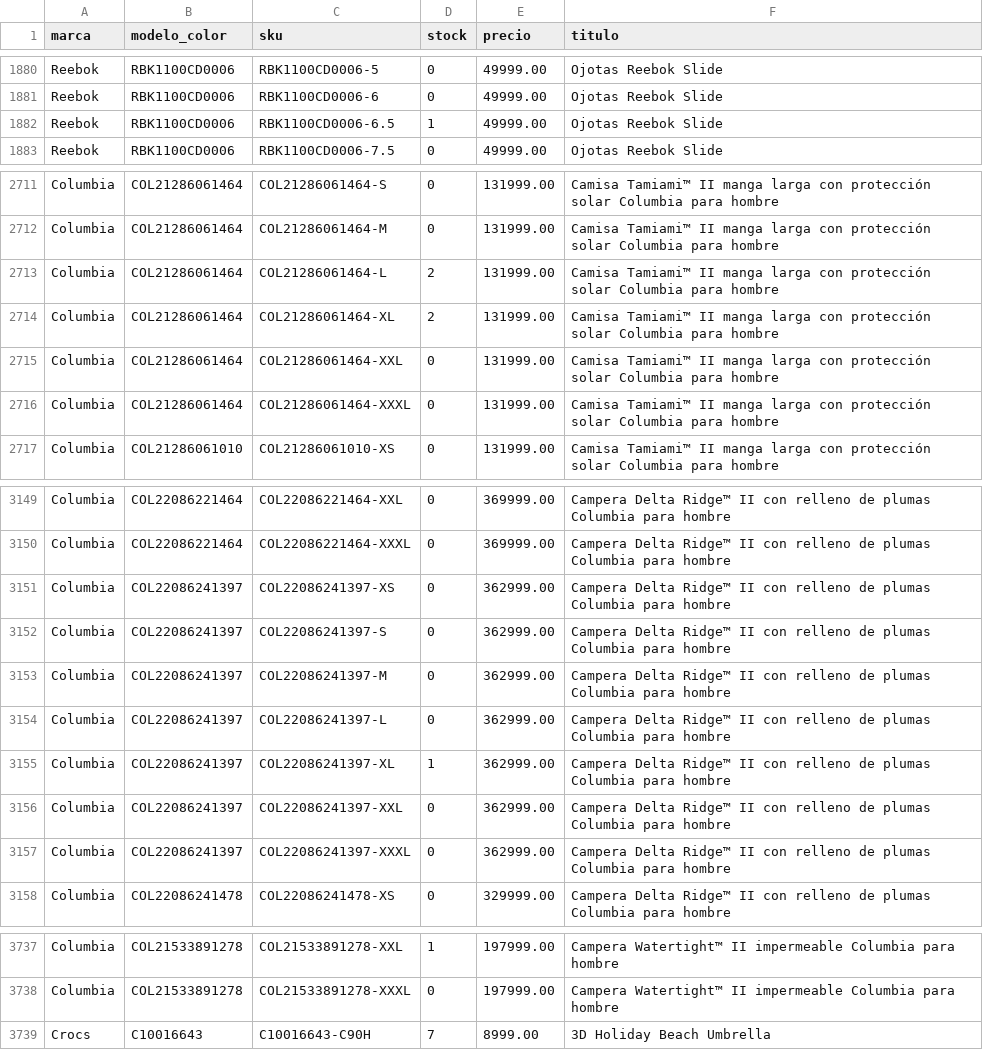
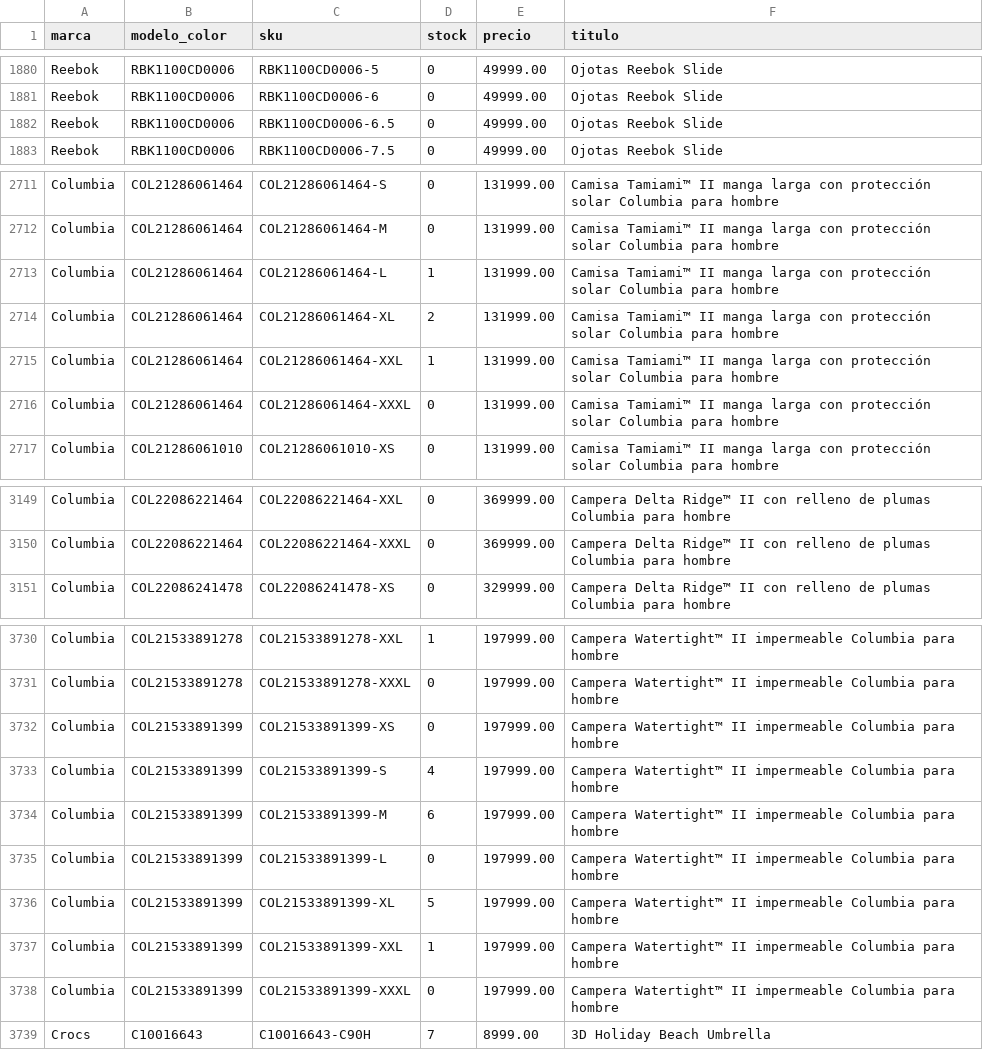
Before and after one commit to lucasrulo/dashboard-distrinando, a CSV file: catalogo_stock.csv, drawn as a sheet; only a part is shown, gaps mark what is left out; the diff covers the shown part only.

Commit message:
🔄 Datos actualizados: Ventas y Catálogo [24/06 01:54:03]

```diff
--- a/catalogo_stock.csv
+++ b/catalogo_stock.csv
@@ -1881,3 +1881,3 @@ Reebok,RBK1100CD0006,RBK1100CD0006-5,0,49999.00,Ojotas Reebok Slide
 Reebok,RBK1100CD0006,RBK1100CD0006-6,0,49999.00,Ojotas Reebok Slide
-Reebok,RBK1100CD0006,RBK1100CD0006-6.5,1,49999.00,Ojotas Reebok Slide
+Reebok,RBK1100CD0006,RBK1100CD0006-6.5,0,49999.00,Ojotas Reebok Slide
 Reebok,RBK1100CD0006,RBK1100CD0006-7.5,0,49999.00,Ojotas Reebok Slide
@@ -2712,5 +2712,5 @@ Columbia,COL21286061464,COL21286061464-S,0,131999.00,Camisa Tamiami™ II manga
 Columbia,COL21286061464,COL21286061464-M,0,131999.00,Camisa Tamiami™ II manga larga con protección solar Columbia para hombre
-Columbia,COL21286061464,COL21286061464-L,2,131999.00,Camisa Tamiami™ II manga larga con protección solar Columbia para hombre
+Columbia,COL21286061464,COL21286061464-L,1,131999.00,Camisa Tamiami™ II manga larga con protección solar Columbia para hombre
 Columbia,COL21286061464,COL21286061464-XL,2,131999.00,Camisa Tamiami™ II manga larga con protección solar Columbia para hombre
-Columbia,COL21286061464,COL21286061464-XXL,0,131999.00,Camisa Tamiami™ II manga larga con protección solar Columbia para hombre
+Columbia,COL21286061464,COL21286061464-XXL,1,131999.00,Camisa Tamiami™ II manga larga con protección solar Columbia para hombre
 Columbia,COL21286061464,COL21286061464-XXXL,0,131999.00,Camisa Tamiami™ II manga larga con protección solar Columbia para hombre
@@ -3150,9 +3150,2 @@ Columbia,COL22086221464,COL22086221464-XXL,0,369999.00,Campera Delta Ridge™ II
 Columbia,COL22086221464,COL22086221464-XXXL,0,369999.00,Campera Delta Ridge™ II con relleno de plumas Columbia para hombre
-Columbia,COL22086241397,COL22086241397-XS,0,362999.00,Campera Delta Ridge™ II con relleno de plumas Columbia para hombre
-Columbia,COL22086241397,COL22086241397-S,0,362999.00,Campera Delta Ridge™ II con relleno de plumas Columbia para hombre
-Columbia,COL22086241397,COL22086241397-M,0,362999.00,Campera Delta Ridge™ II con relleno de plumas Columbia para hombre
-Columbia,COL22086241397,COL22086241397-L,0,362999.00,Campera Delta Ridge™ II con relleno de plumas Columbia para hombre
-Columbia,COL22086241397,COL22086241397-XL,1,362999.00,Campera Delta Ridge™ II con relleno de plumas Columbia para hombre
-Columbia,COL22086241397,COL22086241397-XXL,0,362999.00,Campera Delta Ridge™ II con relleno de plumas Columbia para hombre
-Columbia,COL22086241397,COL22086241397-XXXL,0,362999.00,Campera Delta Ridge™ II con relleno de plumas Columbia para hombre
 Columbia,COL22086241478,COL22086241478-XS,0,329999.00,Campera Delta Ridge™ II con relleno de plumas Columbia para hombre
@@ -3738,2 +3731,9 @@ Columbia,COL21533891278,COL21533891278-XXL,1,197999.00,Campera Watertight™ II
 Columbia,COL21533891278,COL21533891278-XXXL,0,197999.00,Campera Watertight™ II impermeable Columbia para hombre
+Columbia,COL21533891399,COL21533891399-XS,0,197999.00,Campera Watertight™ II impermeable Columbia para hombre
+Columbia,COL21533891399,COL21533891399-S,4,197999.00,Campera Watertight™ II impermeable Columbia para hombre
+Columbia,COL21533891399,COL21533891399-M,6,197999.00,Campera Watertight™ II impermeable Columbia para hombre
+Columbia,COL21533891399,COL21533891399-L,0,197999.00,Campera Watertight™ II impermeable Columbia para hombre
+Columbia,COL21533891399,COL21533891399-XL,5,197999.00,Campera Watertight™ II impermeable Columbia para hombre
+Columbia,COL21533891399,COL21533891399-XXL,1,197999.00,Campera Watertight™ II impermeable Columbia para hombre
+Columbia,COL21533891399,COL21533891399-XXXL,0,197999.00,Campera Watertight™ II impermeable Columbia para hombre
 Crocs,C10016643,C10016643-C90H,7,8999.00,3D Holiday Beach Umbrella
```
Also changed, not shown: 10 edited cells elsewhere in this file.
